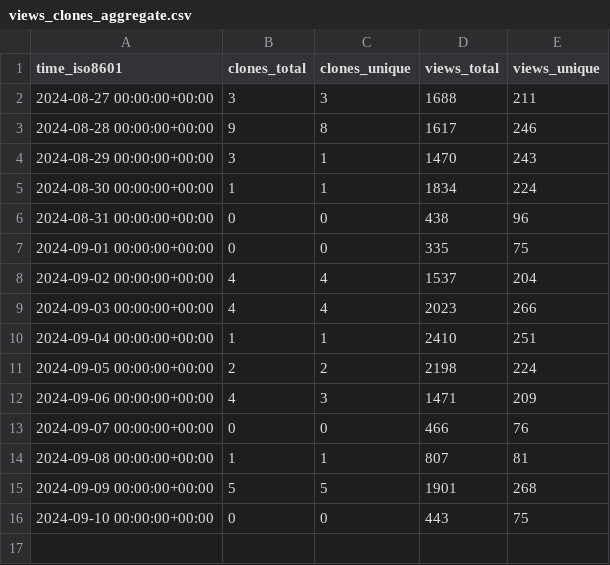
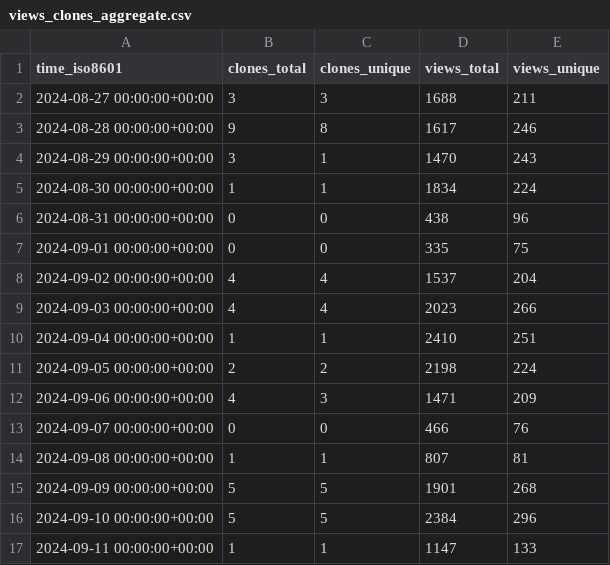
Before and after one commit to njjetha/OSDO, a CSV file: quic/ai-hub-models/ghrs-data/views_clones_aggregate.csv, drawn as a sheet.

```diff
--- a/quic/ai-hub-models/ghrs-data/views_clones_aggregate.csv
+++ b/quic/ai-hub-models/ghrs-data/views_clones_aggregate.csv
@@ -15,2 +15,3 @@ time_iso8601,clones_total,clones_unique,views_total,views_unique
 2024-09-09 00:00:00+00:00,5,5,1901,268
-2024-09-10 00:00:00+00:00,0,0,443,75
+2024-09-10 00:00:00+00:00,5,5,2384,296
+2024-09-11 00:00:00+00:00,1,1,1147,133
```
Also changed, not shown: 1 other file.
